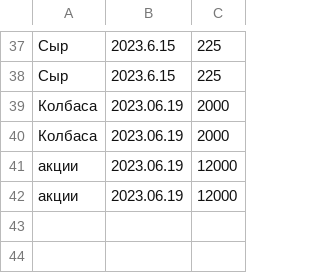
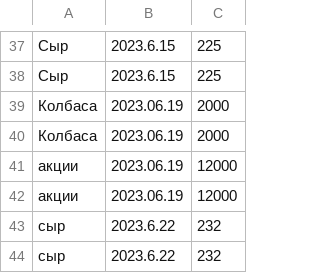
Before and after one commit to Referial/PersonalFinanceManager, a CSV file: ListProducts.csv, drawn as a sheet; only a part is shown, gaps mark what is left out.

```diff
--- a/ListProducts.csv
+++ b/ListProducts.csv
@@ -42 +42,3 @@
 "акции","2023.06.19","12000"
+"сыр","2023.6.22","232"
+"сыр","2023.6.22","232"
```
Also changed, not shown: 3 other files.
